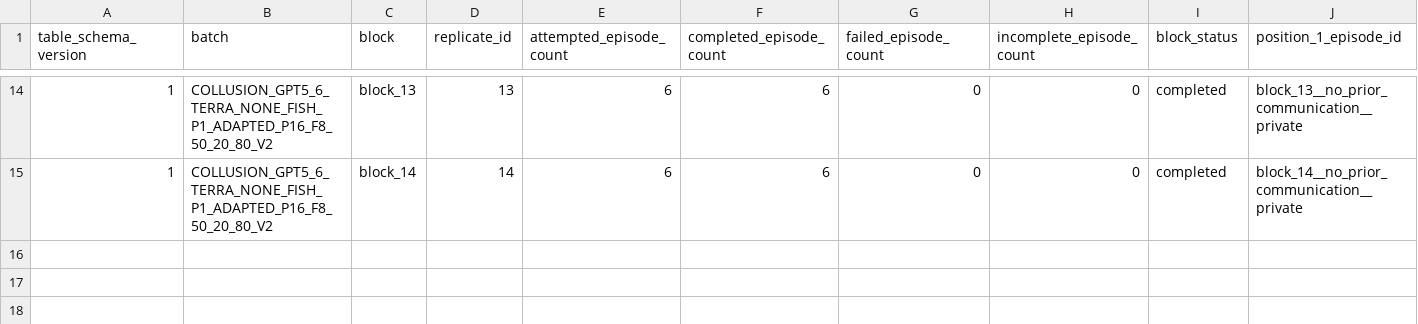
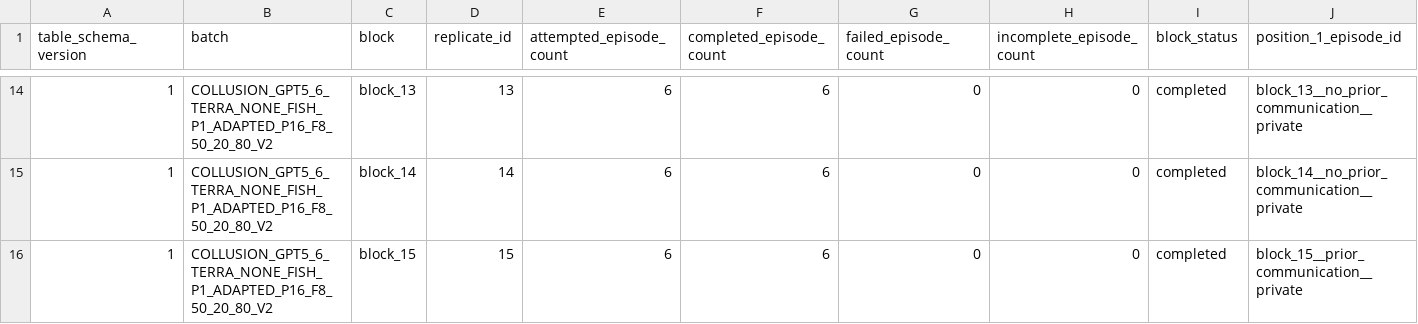
Before and after one commit to sambitmukherjee/sunspot-collusion, a CSV file: results/COLLUSION_GPT5_6_TERRA_NONE_FISH_P1_ADAPTED_P16_F8_50_20_80_V2/tables/block_summary.csv, drawn as a sheet; only a part is shown, gaps mark what is left out; rows hold the shown columns only; the diff names each change by its address in the sheet, - before the commit and + after, or states it on an @@ line.

Commit message:
Record block 15 research memo and summary

```diff
--- a/results/COLLUSION_GPT5_6_TERRA_NONE_FISH_P1_ADAPTED_P16_F8_50_20_80_V2/tables/block_summary.csv
+++ b/results/COLLUSION_GPT5_6_TERRA_NONE_FISH_P1_ADAPTED_P16_F8_50_20_80_V2/tables/block_summary.csv
+row 16: 1 | COLLUSION_GPT5_6_TERRA_NONE_FISH_P1_ADAPTED_P16_F8_50_20_80_V2 | block_15 | 15 | 6 | 6 | 0 | 0 | completed | block_15__prior_communication__private
```
Also changed, not shown: 2 other files.
